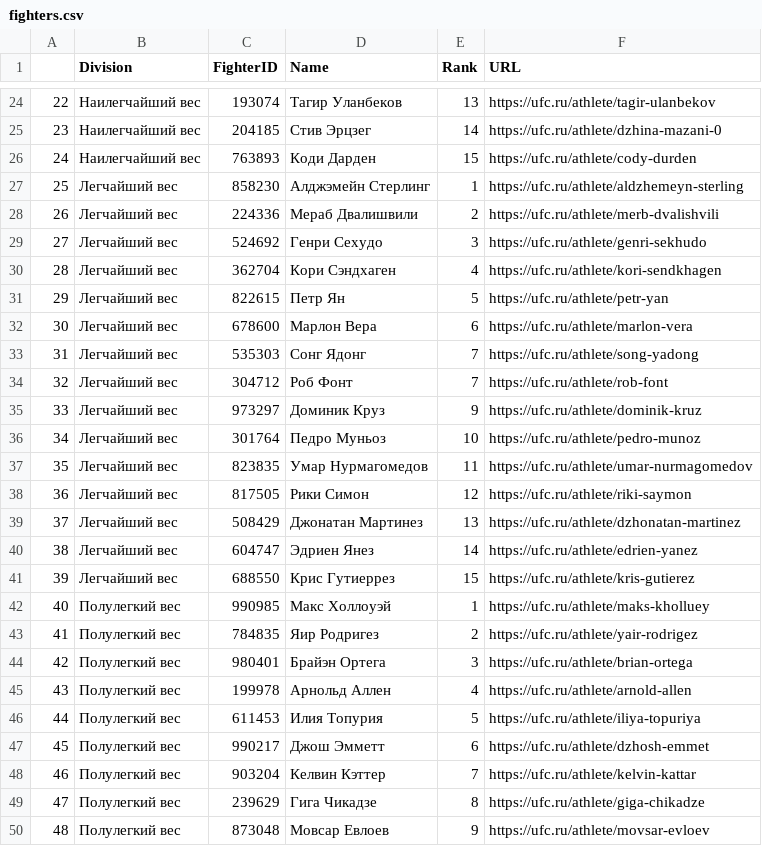
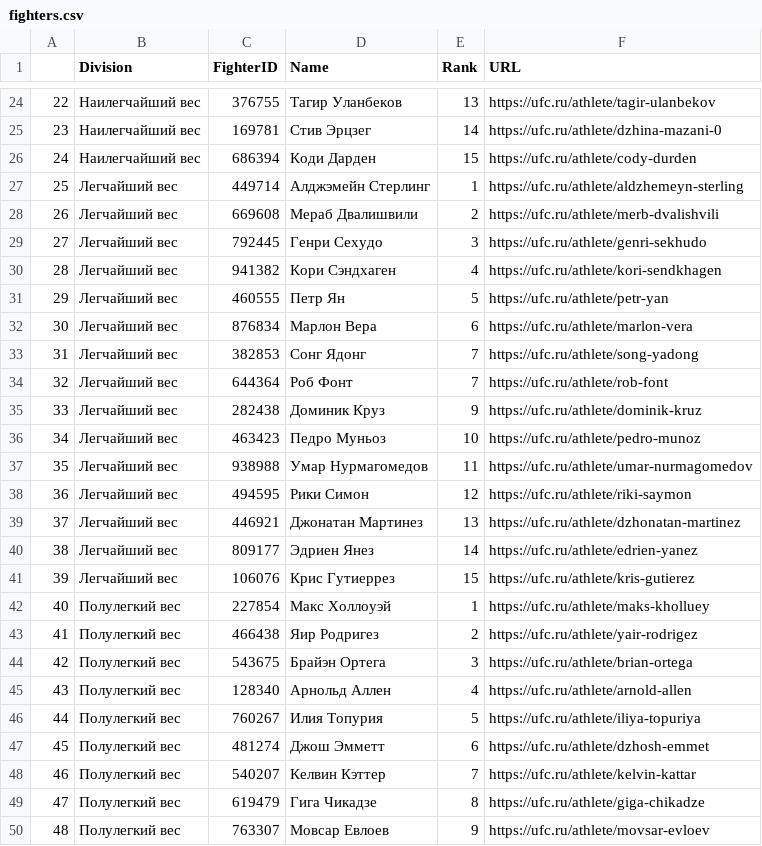
Before and after one commit to ivan-dev-lab/Oracle_Octagon_AI, a CSV file: data/fighters.csv, drawn as a sheet; only a part is shown, gaps mark what is left out; the diff covers the shown part only.

```diff
--- a/data/fighters.csv
+++ b/data/fighters.csv
@@ -24,27 +24,27 @@
-22,Наилегчайший вес,193074,Тагир Уланбеков,13,https://ufc.ru/athlete/tagir-ulanbekov
-23,Наилегчайший вес,204185,Стив Эрцзег,14,https://ufc.ru/athlete/dzhina-mazani-0
-24,Наилегчайший вес,763893,Коди Дарден,15,https://ufc.ru/athlete/cody-durden
-25,Легчайший вес,858230,Алджэмейн Стерлинг,1,https://ufc.ru/athlete/aldzhemeyn-sterling
-26,Легчайший вес,224336,Мераб Двалишвили,2,https://ufc.ru/athlete/merb-dvalishvili
-27,Легчайший вес,524692,Генри Сехудо,3,https://ufc.ru/athlete/genri-sekhudo
-28,Легчайший вес,362704,Кори Сэндхаген,4,https://ufc.ru/athlete/kori-sendkhagen
-29,Легчайший вес,822615,Петр Ян,5,https://ufc.ru/athlete/petr-yan
-30,Легчайший вес,678600,Марлон Вера,6,https://ufc.ru/athlete/marlon-vera
-31,Легчайший вес,535303,Сонг Ядонг,7,https://ufc.ru/athlete/song-yadong
-32,Легчайший вес,304712,Роб Фонт,7,https://ufc.ru/athlete/rob-font
-33,Легчайший вес,973297,Доминик Круз,9,https://ufc.ru/athlete/dominik-kruz
-34,Легчайший вес,301764,Педро Муньоз,10,https://ufc.ru/athlete/pedro-munoz
-35,Легчайший вес,823835,Умар Нурмагомедов,11,https://ufc.ru/athlete/umar-nurmagomedov
-36,Легчайший вес,817505,Рики Симон,12,https://ufc.ru/athlete/riki-saymon
-37,Легчайший вес,508429,Джонатан Мартинез,13,https://ufc.ru/athlete/dzhonatan-martinez
-38,Легчайший вес,604747,Эдриен Янез,14,https://ufc.ru/athlete/edrien-yanez
-39,Легчайший вес,688550,Крис Гутиеррез,15,https://ufc.ru/athlete/kris-gutierez
-40,Полулегкий вес,990985,Макс Холлоуэй,1,https://ufc.ru/athlete/maks-kholluey
-41,Полулегкий вес,784835,Яир Родригез,2,https://ufc.ru/athlete/yair-rodrigez
-42,Полулегкий вес,980401,Брайэн Ортега,3,https://ufc.ru/athlete/brian-ortega
-43,Полулегкий вес,199978,Арнольд Аллен,4,https://ufc.ru/athlete/arnold-allen
-44,Полулегкий вес,611453,Илия Топурия,5,https://ufc.ru/athlete/iliya-topuriya
-45,Полулегкий вес,990217,Джош Эмметт,6,https://ufc.ru/athlete/dzhosh-emmet
-46,Полулегкий вес,903204,Келвин Кэттер,7,https://ufc.ru/athlete/kelvin-kattar
-47,Полулегкий вес,239629,Гига Чикадзе,8,https://ufc.ru/athlete/giga-chikadze
-48,Полулегкий вес,873048,Мовсар Евлоев,9,https://ufc.ru/athlete/movsar-evloev
+22,Наилегчайший вес,376755,Тагир Уланбеков,13,https://ufc.ru/athlete/tagir-ulanbekov
+23,Наилегчайший вес,169781,Стив Эрцзег,14,https://ufc.ru/athlete/dzhina-mazani-0
+24,Наилегчайший вес,686394,Коди Дарден,15,https://ufc.ru/athlete/cody-durden
+25,Легчайший вес,449714,Алджэмейн Стерлинг,1,https://ufc.ru/athlete/aldzhemeyn-sterling
+26,Легчайший вес,669608,Мераб Двалишвили,2,https://ufc.ru/athlete/merb-dvalishvili
+27,Легчайший вес,792445,Генри Сехудо,3,https://ufc.ru/athlete/genri-sekhudo
+28,Легчайший вес,941382,Кори Сэндхаген,4,https://ufc.ru/athlete/kori-sendkhagen
+29,Легчайший вес,460555,Петр Ян,5,https://ufc.ru/athlete/petr-yan
+30,Легчайший вес,876834,Марлон Вера,6,https://ufc.ru/athlete/marlon-vera
+31,Легчайший вес,382853,Сонг Ядонг,7,https://ufc.ru/athlete/song-yadong
+32,Легчайший вес,644364,Роб Фонт,7,https://ufc.ru/athlete/rob-font
+33,Легчайший вес,282438,Доминик Круз,9,https://ufc.ru/athlete/dominik-kruz
+34,Легчайший вес,463423,Педро Муньоз,10,https://ufc.ru/athlete/pedro-munoz
+35,Легчайший вес,938988,Умар Нурмагомедов,11,https://ufc.ru/athlete/umar-nurmagomedov
+36,Легчайший вес,494595,Рики Симон,12,https://ufc.ru/athlete/riki-saymon
+37,Легчайший вес,446921,Джонатан Мартинез,13,https://ufc.ru/athlete/dzhonatan-martinez
+38,Легчайший вес,809177,Эдриен Янез,14,https://ufc.ru/athlete/edrien-yanez
+39,Легчайший вес,106076,Крис Гутиеррез,15,https://ufc.ru/athlete/kris-gutierez
+40,Полулегкий вес,227854,Макс Холлоуэй,1,https://ufc.ru/athlete/maks-kholluey
+41,Полулегкий вес,466438,Яир Родригез,2,https://ufc.ru/athlete/yair-rodrigez
+42,Полулегкий вес,543675,Брайэн Ортега,3,https://ufc.ru/athlete/brian-ortega
+43,Полулегкий вес,128340,Арнольд Аллен,4,https://ufc.ru/athlete/arnold-allen
+44,Полулегкий вес,760267,Илия Топурия,5,https://ufc.ru/athlete/iliya-topuriya
+45,Полулегкий вес,481274,Джош Эмметт,6,https://ufc.ru/athlete/dzhosh-emmet
+46,Полулегкий вес,540207,Келвин Кэттер,7,https://ufc.ru/athlete/kelvin-kattar
+47,Полулегкий вес,619479,Гига Чикадзе,8,https://ufc.ru/athlete/giga-chikadze
+48,Полулегкий вес,763307,Мовсар Евлоев,9,https://ufc.ru/athlete/movsar-evloev
```
Also changed, not shown: 158 edited cells elsewhere in this file.
